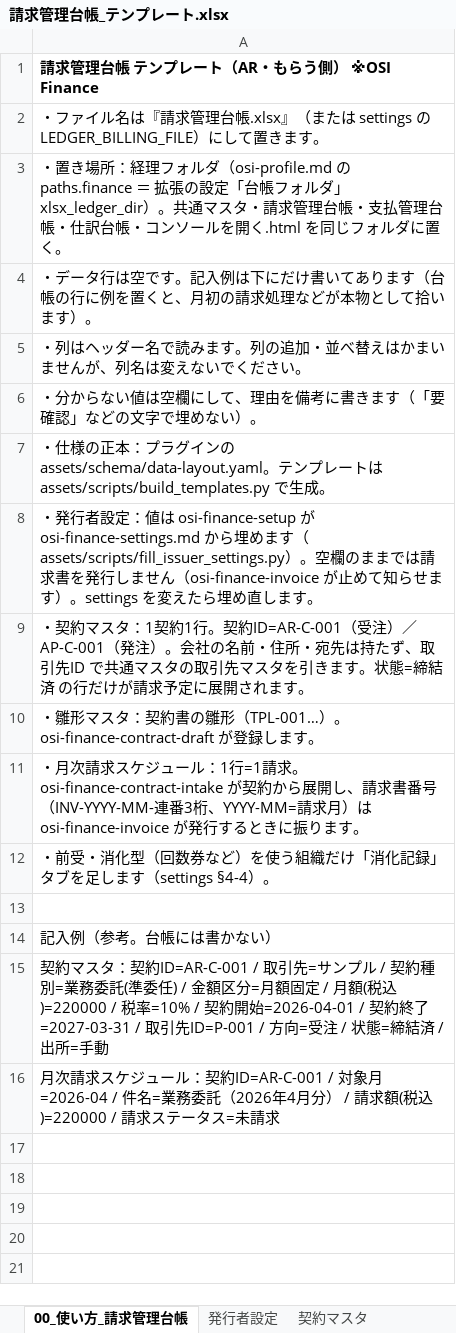
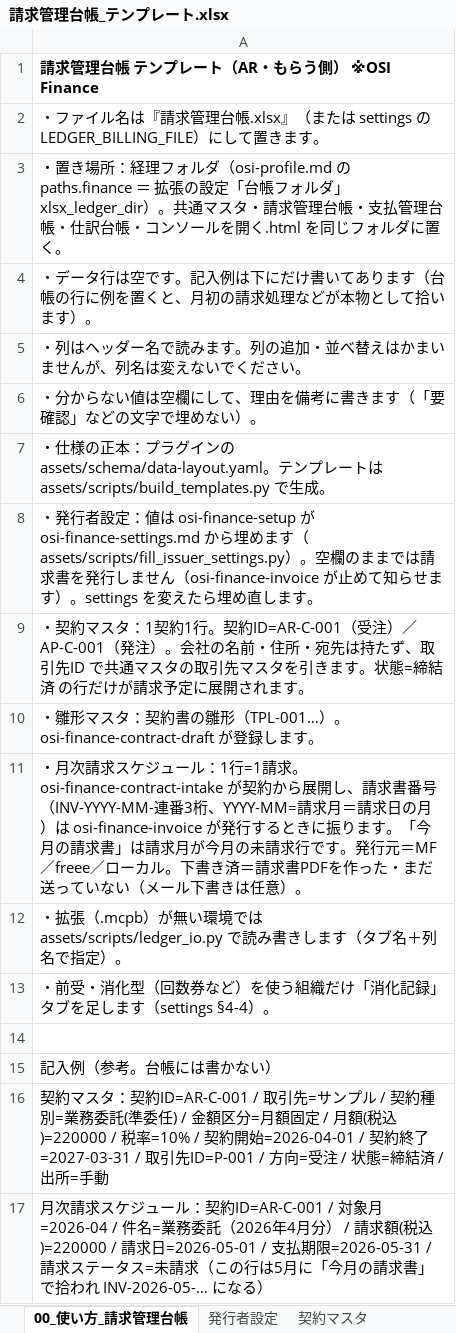
Before and after one commit to ai-osi-uri/ai-osi-uri-public, an Excel workbook: plugins/osi-finance/assets/templates/請求管理台帳_テンプレート.xlsx, sheet 00_使い方_請求管理台帳, drawn as a sheet; values as stored, in another font and other column widths than the file's, no borders; addresses are those after the commit; the diff names each change by its address in the sheet, - before the commit and + after, or states it on an @@ line.

```diff
--- a/plugins/osi-finance/assets/templates/請求管理台帳_テンプレート.xlsx (sheet 00_使い方_請求管理台帳)
+++ b/plugins/osi-finance/assets/templates/請求管理台帳_テンプレート.xlsx (sheet 00_使い方_請求管理台帳)
-A11: …YYYY-MM=請求月）は osi-finance-invoice が発行するときに振ります。
+A11: …YYYY-MM=請求月＝請求日の月）は osi-finance-invoice が発行するときに振ります。「今月の請求書」は請求月が今月の未請求行です。発行元＝MF／freee／ローカル。下書き済＝請求書PDFを作った・まだ送っていない（メール下書きは任意）。
+row 12: ・拡張（.mcpb）が無い環境では assets/scripts/ledger_io.py で読み書きします（タブ名＋列名で指定）。
-A17: …)=220000 / 請求ステータス=未請求
+A17: …)=220000 / 請求日=2026-05-01 / 支払期限=2026-05-31 / 請求ステータス=未請求（この行は5月に「今月の請求書」で拾われ INV-2026-05-… になる）
```
Also changed, not shown: sheet 月次請求スケジュール, plugins/osi-finance/assets/templates/仕訳台帳_テンプレート.xlsx, plugins/osi-finance/assets/templates/共通マスタ_テンプレート.xlsx, 31 other files.
